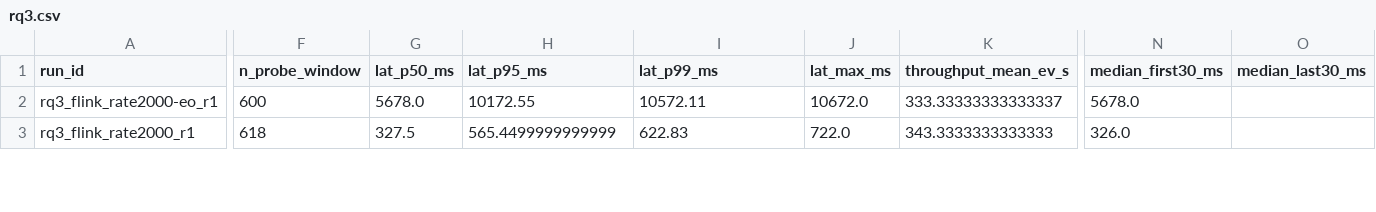
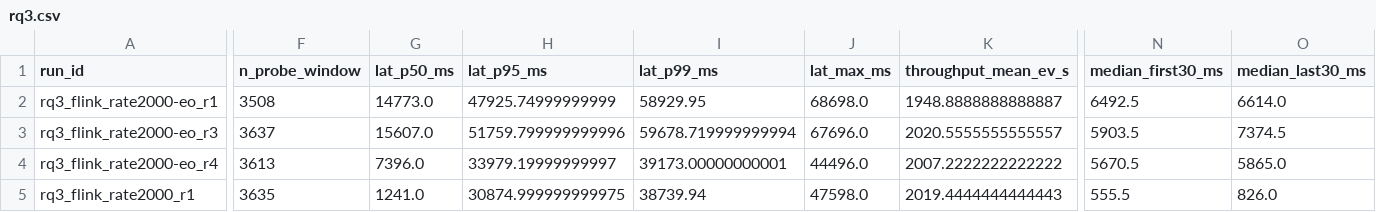
Before and after one commit to thanhmai2403/p3-streaming, a CSV file: results/summary/rq3.csv, drawn as a sheet; only a part is shown, gaps mark what is left out; addresses are those after the commit; rows hold the shown columns only; the diff covers the shown part only; the diff names each change by its address in the sheet, - before the commit and + after, or states it on an @@ line.

```diff
--- a/results/summary/rq3.csv
+++ b/results/summary/rq3.csv
-F2 (n_probe_window): 600
+F2 (n_probe_window): 3508
-G2 (lat_p50_ms): 5678.0
+G2 (lat_p50_ms): 14773.0
-H2 (lat_p95_ms): 10172.55
+H2 (lat_p95_ms): 47925.74999999999
-I2 (lat_p99_ms): 10572.11
+I2 (lat_p99_ms): 58929.95
-J2 (lat_max_ms): 10672.0
+J2 (lat_max_ms): 68698.0
-K2 (throughput_mean_ev_s): 333.33333333333337
+K2 (throughput_mean_ev_s): 1948.8888888888887
-N2 (median_first30_ms): 5678.0
+N2 (median_first30_ms): 6492.5
-O2 (median_last30_ms): (empty)
+O2 (median_last30_ms): 6614.0
+row 3: rq3_flink_rate2000-eo_r3 | 3637 | 15607.0 | 51759.799999999996 | 59678.719999999994 | 67696.0 | 2020.5555555555557 | 5903.5 | 7374.5
+row 4: rq3_flink_rate2000-eo_r4 | 3613 | 7396.0 | 33979.19999999997 | 39173.00000000001 | 44496.0 | 2007.2222222222222 | 5670.5 | 5865.0
-F5 (n_probe_window): 618
+F5 (n_probe_window): 3635
-G5 (lat_p50_ms): 327.5
+G5 (lat_p50_ms): 1241.0
-H5 (lat_p95_ms): 565.4499999999999
+H5 (lat_p95_ms): 30874.999999999975
-I5 (lat_p99_ms): 622.83
+I5 (lat_p99_ms): 38739.94
-J5 (lat_max_ms): 722.0
+J5 (lat_max_ms): 47598.0
-K5 (throughput_mean_ev_s): 343.3333333333333
+K5 (throughput_mean_ev_s): 2019.4444444444443
-N5 (median_first30_ms): 326.0
+N5 (median_first30_ms): 555.5
-O5 (median_last30_ms): (empty)
+O5 (median_last30_ms): 826.0
```
Also changed, not shown: 55 edited cells elsewhere in this file, results/summary/rq0.csv, results/summary/rq2.csv, 20 other files.
